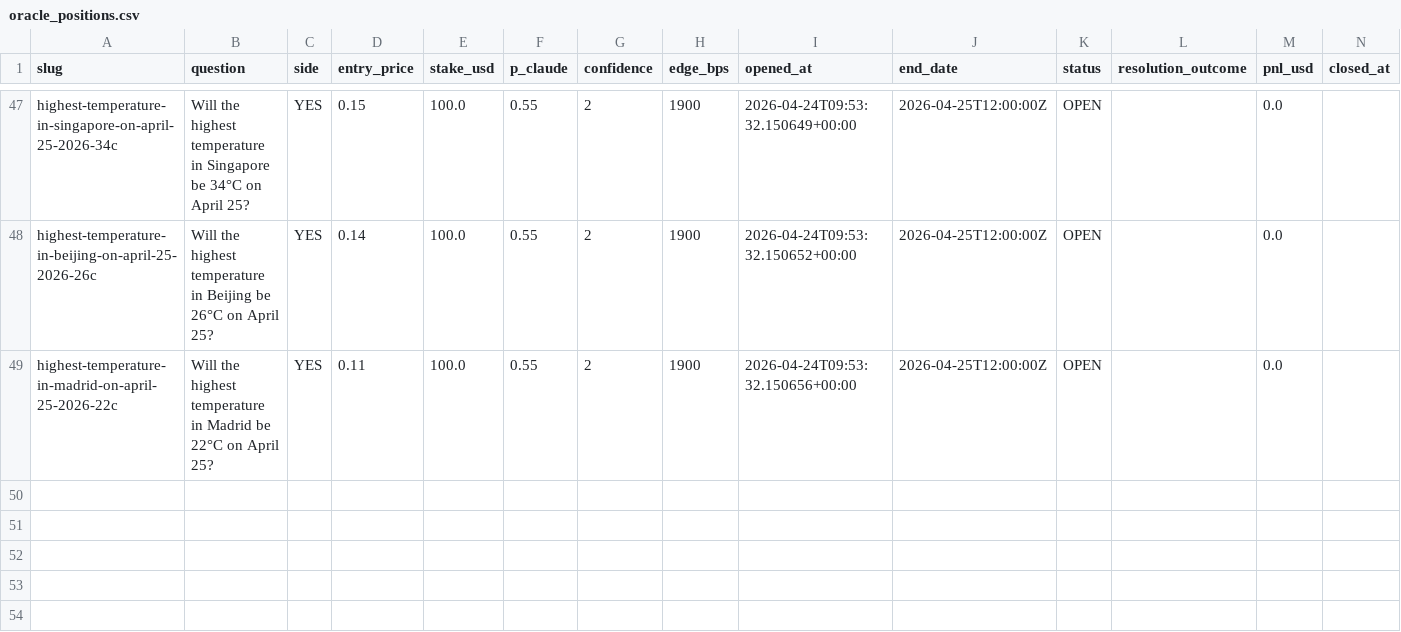
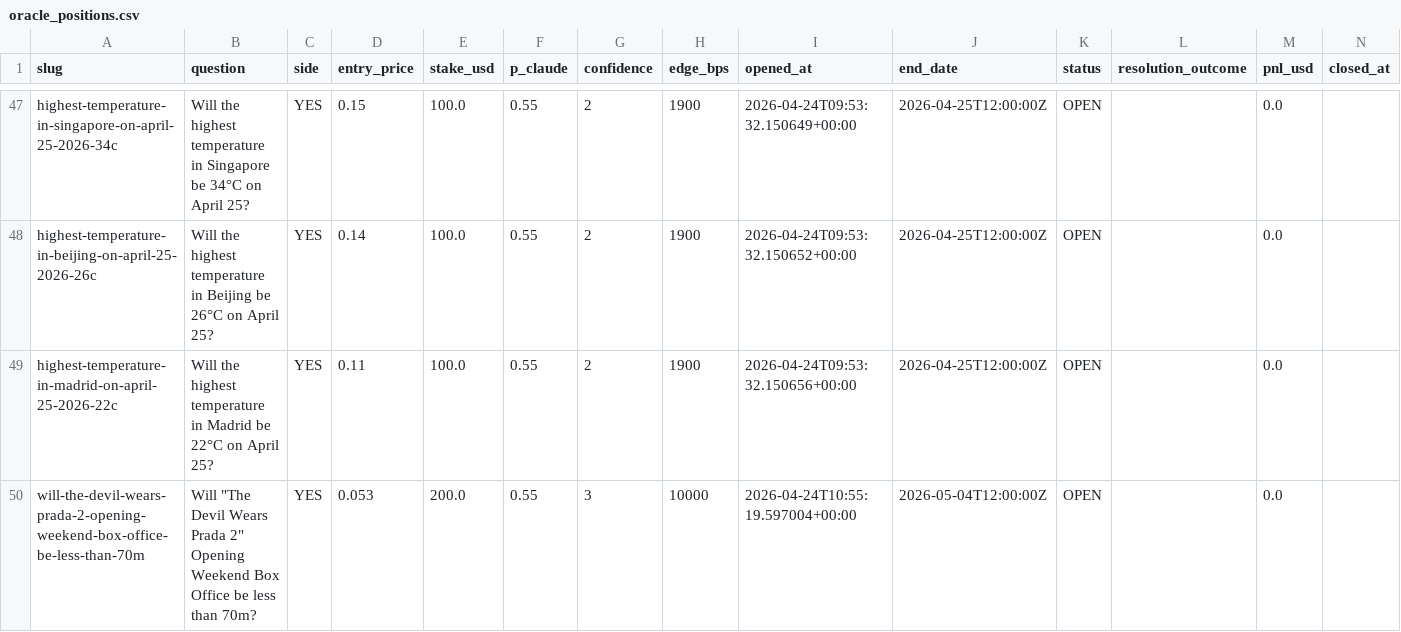
Before and after one commit to mibenton/polymarket-oracle, a CSV file: data/oracle_positions.csv, drawn as a sheet; only a part is shown, gaps mark what is left out.

```diff
--- a/data/oracle_positions.csv
+++ b/data/oracle_positions.csv
@@ -49 +49,2 @@ highest-temperature-in-beijing-on-april-25-2026-26c,Will the highest temperature
 highest-temperature-in-madrid-on-april-25-2026-22c,Will the highest temperature in Madrid be 22°C on April 25?,YES,0.11,100.0,0.55,2,1900,2026-04-24T09:53:32.150656+00:00,2026-04-25T12:00:00Z,OPEN,,0.0,
+will-the-devil-wears-prada-2-opening-weekend-box-office-be-less-than-70m,"Will ""The Devil Wears Prada 2"" Opening Weekend Box Office be less than 70m?",YES,0.053,200.0,0.55,3,10000,2026-04-24T10:55:19.597004+00:00,2026-05-04T12:00:00Z,OPEN,,0.0,
```
Also changed, not shown: 2 other files.
